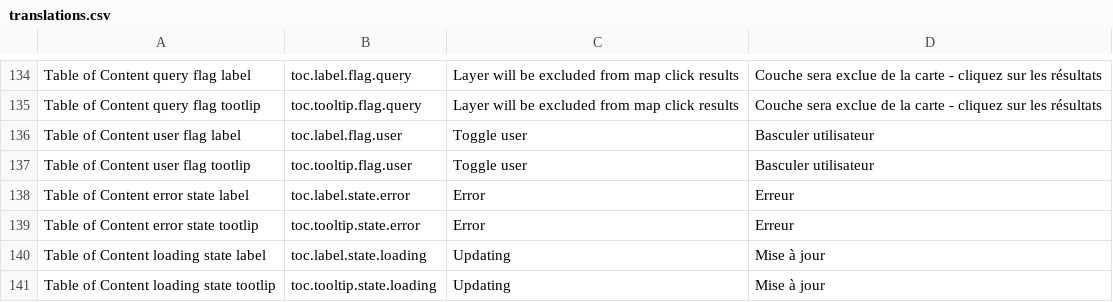
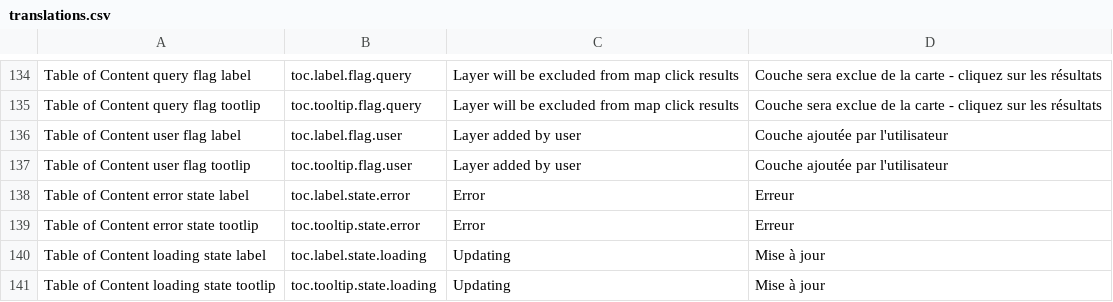
Before and after one commit to fgpv-vpgf/fgpv-vpgf, a CSV file: src/locales/translations.csv, drawn as a sheet; only a part is shown, gaps mark what is left out.

Commit message:
refactor(locales): change user added layer flag

```diff
--- a/src/locales/translations.csv
+++ b/src/locales/translations.csv
@@ -135,4 +135,4 @@ Table of Content query flag label,toc.label.flag.query,Layer will be excluded fr
 Table of Content query flag tootlip,toc.tooltip.flag.query,Layer will be excluded from map click results,Couche sera exclue de la carte - cliquez sur les résultats
-Table of Content user flag label,toc.label.flag.user,Toggle user,Basculer utilisateur
-Table of Content user flag tootlip,toc.tooltip.flag.user,Toggle user,Basculer utilisateur
+Table of Content user flag label,toc.label.flag.user,Layer added by user,Couche ajoutée par l'utilisateur
+Table of Content user flag tootlip,toc.tooltip.flag.user,Layer added by user,Couche ajoutée par l'utilisateur
 Table of Content error state label,toc.label.state.error,Error,Erreur
```
